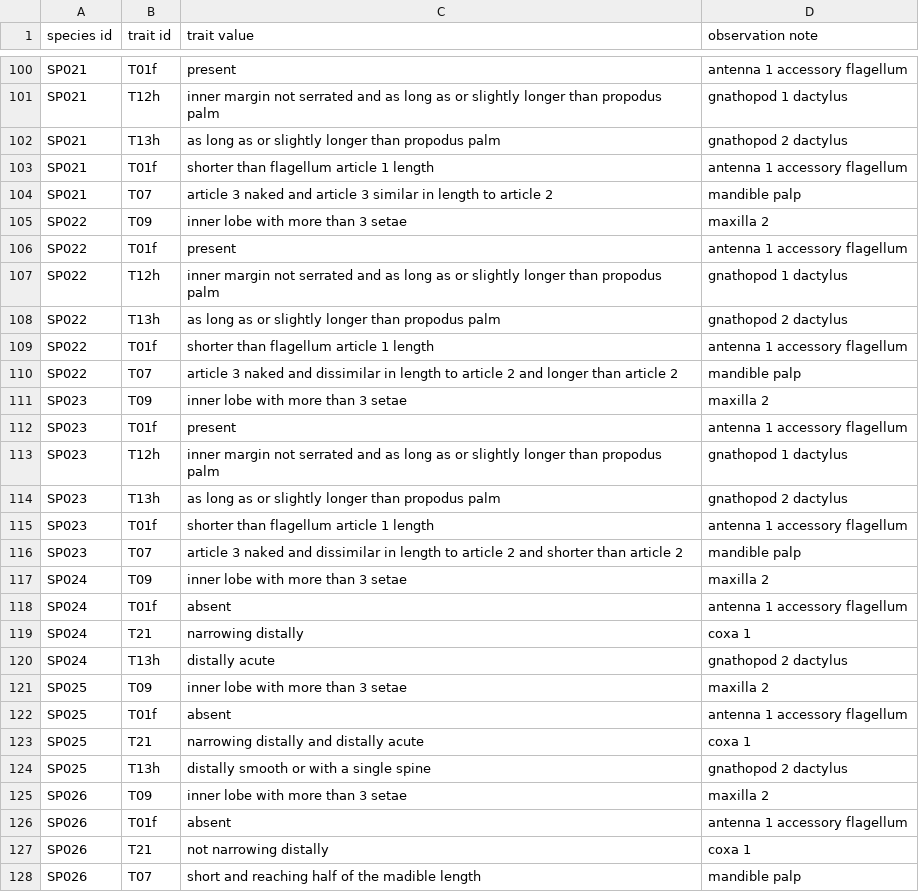
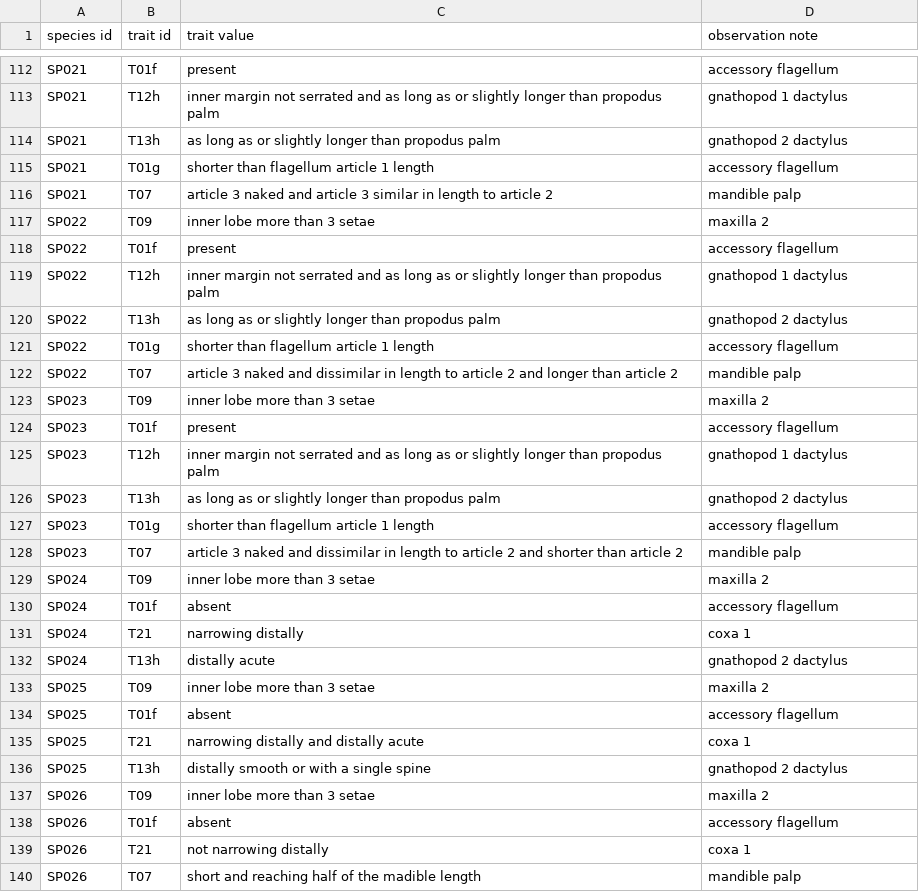
Before and after one commit to fccigarettes-ui/Gammaridae, a CSV file: species_traits.csv, drawn as a sheet; only a part is shown, gaps mark what is left out; addresses are those after the commit; the diff covers the shown part only; the diff names each change by its address in the sheet, - before the commit and + after, or states it on an @@ line.

```diff
--- a/species_traits.csv
+++ b/species_traits.csv
-D112 (observation note): antenna 1 accessory flagellum
+D112 (observation note): accessory flagellum
-B115 (trait id): T01f
+B115 (trait id): T01g
-D115 (observation note): antenna 1 accessory flagellum
+D115 (observation note): accessory flagellum
-C117 (trait value): inner lobe with more than 3 setae
+C117 (trait value): inner lobe more than 3 setae
-D118 (observation note): antenna 1 accessory flagellum
+D118 (observation note): accessory flagellum
-B121 (trait id): T01f
+B121 (trait id): T01g
-D121 (observation note): antenna 1 accessory flagellum
+D121 (observation note): accessory flagellum
-C123 (trait value): inner lobe with more than 3 setae
+C123 (trait value): inner lobe more than 3 setae
-D124 (observation note): antenna 1 accessory flagellum
+D124 (observation note): accessory flagellum
-B127 (trait id): T01f
+B127 (trait id): T01g
-D127 (observation note): antenna 1 accessory flagellum
+D127 (observation note): accessory flagellum
-C129 (trait value): inner lobe with more than 3 setae
+C129 (trait value): inner lobe more than 3 setae
-D130 (observation note): antenna 1 accessory flagellum
+D130 (observation note): accessory flagellum
-C133 (trait value): inner lobe with more than 3 setae
+C133 (trait value): inner lobe more than 3 setae
-D134 (observation note): antenna 1 accessory flagellum
+D134 (observation note): accessory flagellum
-C137 (trait value): inner lobe with more than 3 setae
+C137 (trait value): inner lobe more than 3 setae
-D138 (observation note): antenna 1 accessory flagellum
+D138 (observation note): accessory flagellum
```
Also changed, not shown: 12 added rows and 57 edited cells elsewhere in this file, species_info_expander.csv, trait_id.csv, 1 other file.
